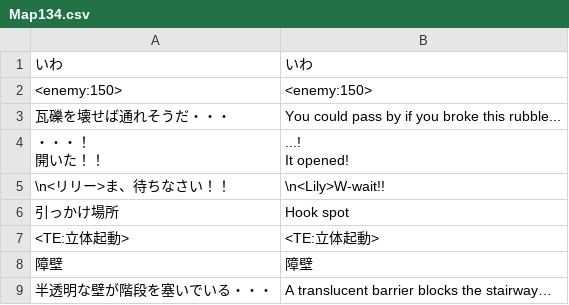
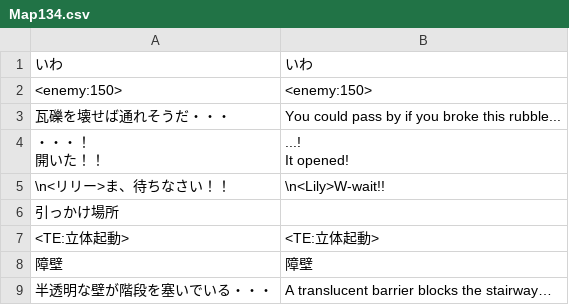
Before and after one commit to Giratena/Captured-Als-To-Romeria-Translation, a CSV file: Translation Script/Map134.csv, drawn as a sheet.

```diff
--- a/Translation Script/Map134.csv
+++ b/Translation Script/Map134.csv
@@ -7,3 +7,3 @@ It opened!"
 "\n<リリー>ま、待ちなさい！！","\n<Lily>W-wait!!"
-"引っかけ場所","Hook spot"
+"引っかけ場所",""
 "<TE:立体起動>","<TE:立体起動>"
```
Also changed, not shown: Translation Script/Map001.csv, Translation Script/Map128.csv.
